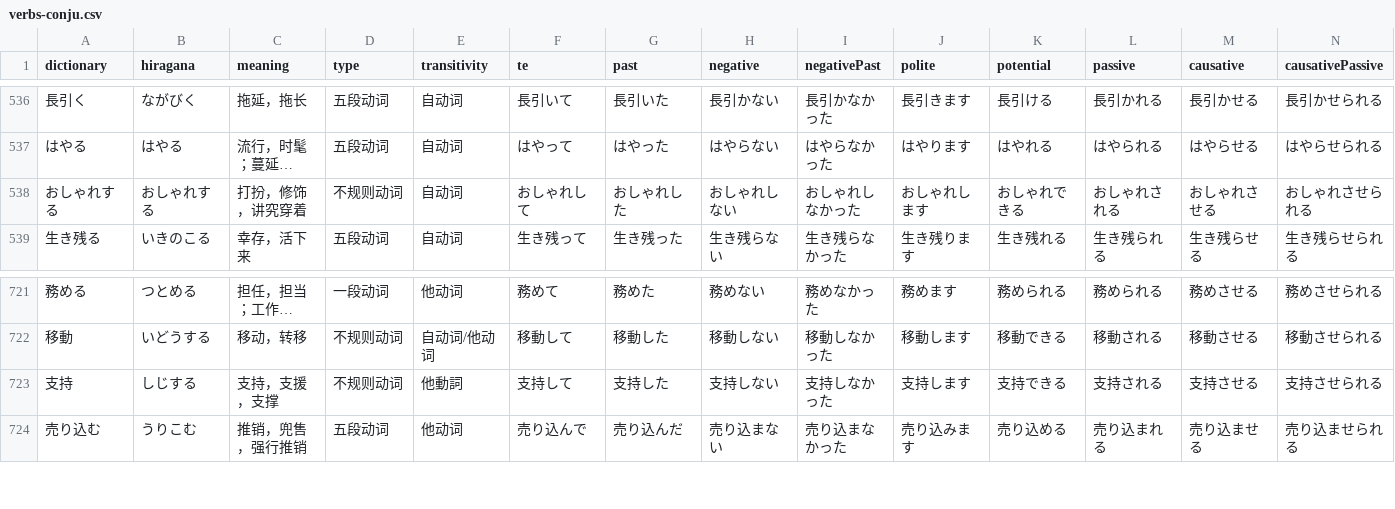
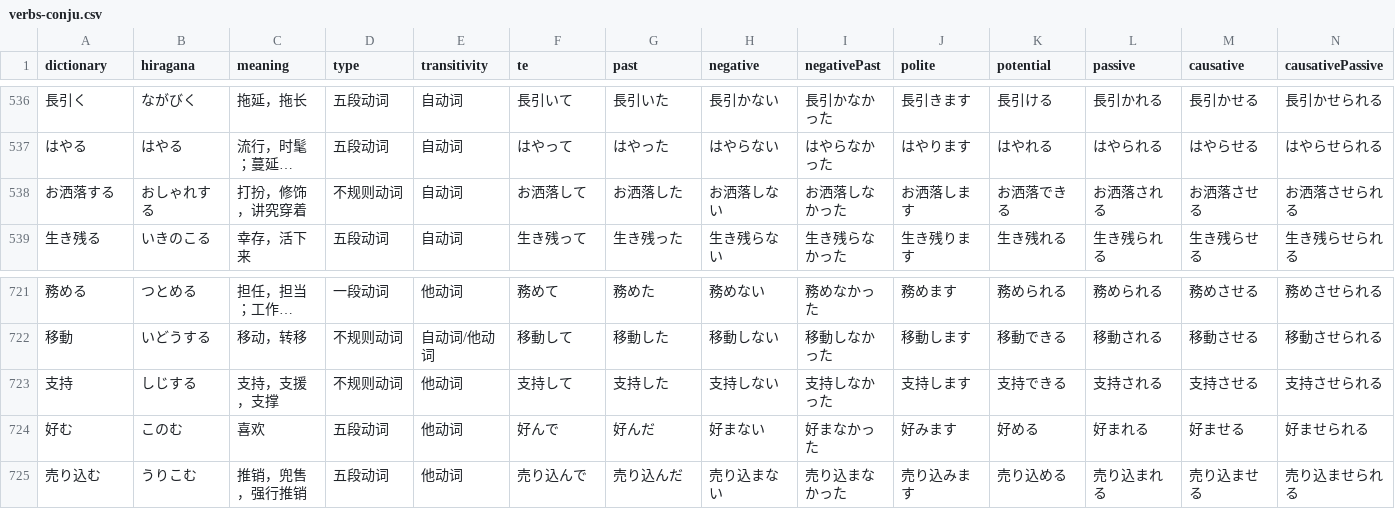
Before and after one commit to cencuansen/simple-pages, a CSV file: japanese/public/jsons/verbs-conju.csv, drawn as a sheet; only a part is shown, gaps mark what is left out; long unchanged cells end in …; removed rows and columns are numbered as before the commit, all else as after; rows hold the shown columns only; the diff names each change by its address in the sheet, - before the commit and + after, or states it on an @@ line.

```diff
--- a/japanese/public/jsons/verbs-conju.csv
+++ b/japanese/public/jsons/verbs-conju.csv
-row 538: おしゃれする | おしゃれする | 打扮，修饰，讲究穿着 | 不规则动词 | 自动词 | おしゃれして | おしゃれした | おしゃれしない | おしゃれしなかった | おしゃれします | おしゃれできる | おしゃれされる | おしゃれさせる | おしゃれさせられる
+row 538: お洒落する | おしゃれする | 打扮，修饰，讲究穿着 | 不规则动词 | 自动词 | お洒落して | お洒落した | お洒落しない | お洒落しなかった | お洒落します | お洒落できる | お洒落される | お洒落させる | お洒落させられる
-E723 (transitivity): 他動詞
+E723 (transitivity): 他动词
+row 724: 好む | このむ | 喜欢 | 五段动词 | 他动词 | 好んで | 好んだ | 好まない | 好まなかった | 好みます | 好める | 好まれる | 好ませる | 好ませられる
```
Also changed, not shown: japanese/public/jsons/lesson-contents.csv, japanese/public/jsons/lesson-translations.csv, 9 other files.
